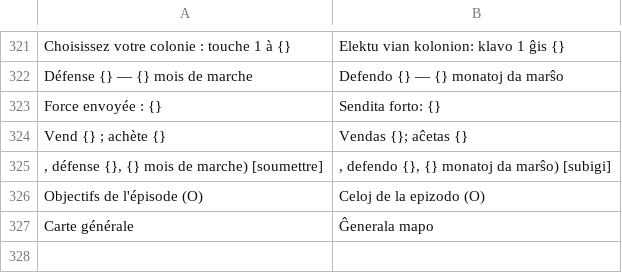
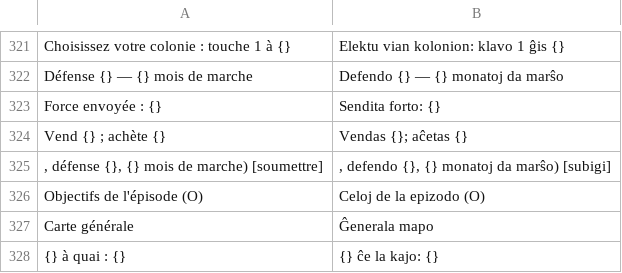
Before and after one commit to jeremielud/olympe, a TSV file: lang/eo.tsv, drawn as a sheet; only a part is shown, gaps mark what is left out; the diff names each change by its address in the sheet, - before the commit and + after, or states it on an @@ line.

```diff
--- a/lang/eo.tsv
+++ b/lang/eo.tsv
+row 328: {} à quai : {} | {} ĉe la kajo: {}
```
Also changed, not shown: lang/en.tsv, 1 other file.
